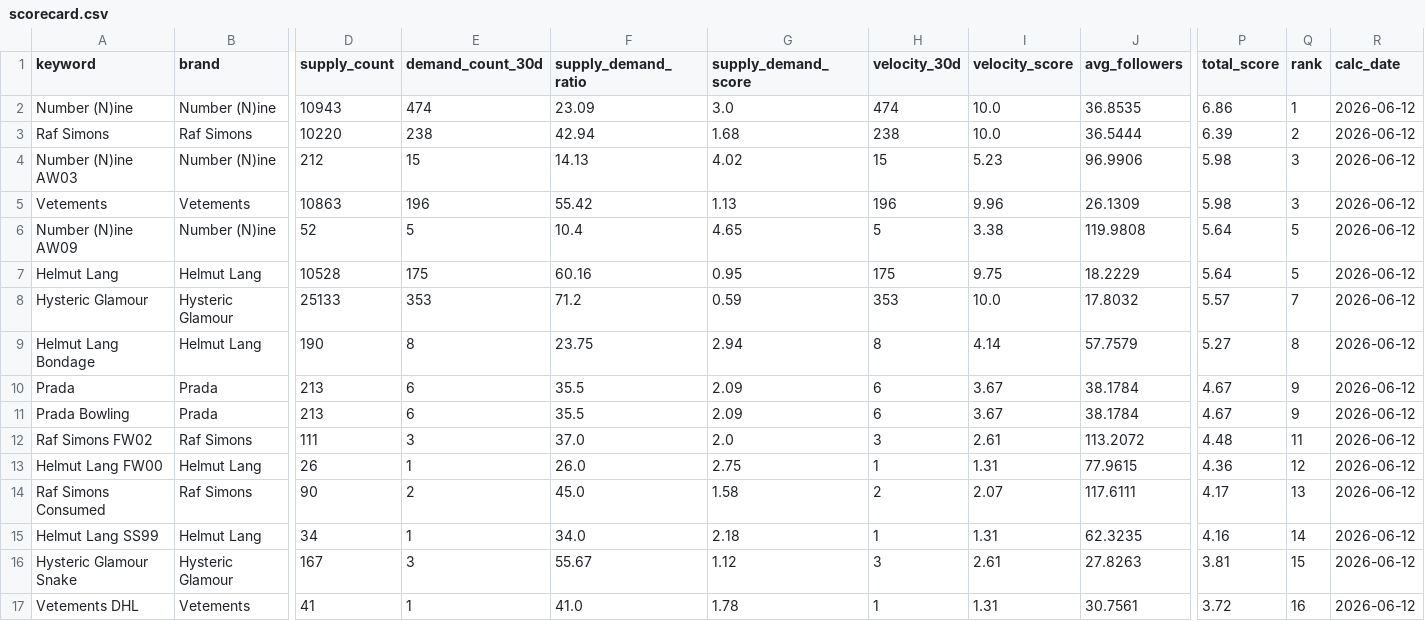
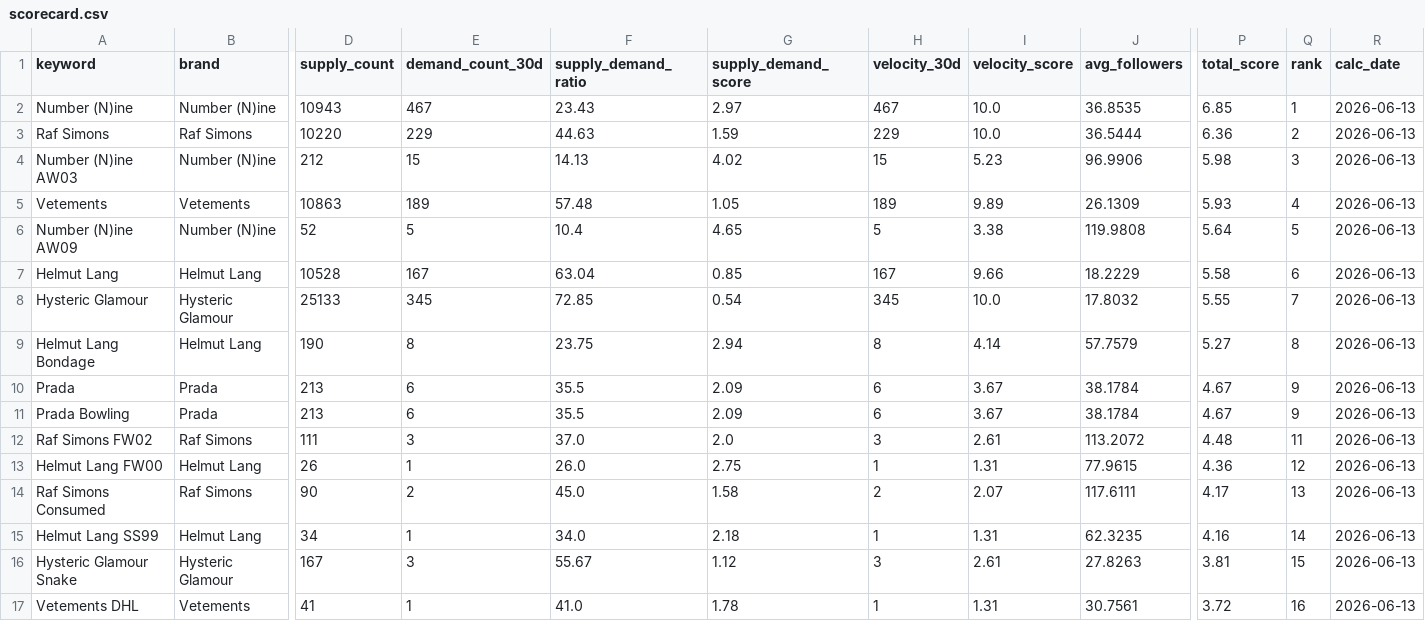
Before and after one commit to arepo7538/archive-selection-system, a CSV file: scorecard.csv, drawn as a sheet; only a part is shown, gaps mark what is left out; the diff names each change by its address in the sheet, - before the commit and + after, or states it on an @@ line.

```diff
--- a/scorecard.csv
+++ b/scorecard.csv
-E2 (demand_count_30d): 474
+E2 (demand_count_30d): 467
-F2 (supply_demand_ratio): 23.09
+F2 (supply_demand_ratio): 23.43
-G2 (supply_demand_score): 3.0
+G2 (supply_demand_score): 2.97
-H2 (velocity_30d): 474
+H2 (velocity_30d): 467
-P2 (total_score): 6.86
+P2 (total_score): 6.85
-R2:R17 (calc_date): 2026-06-12
+R2:R17 (calc_date): 2026-06-13
-E3 (demand_count_30d): 238
+E3 (demand_count_30d): 229
-F3 (supply_demand_ratio): 42.94
+F3 (supply_demand_ratio): 44.63
-G3 (supply_demand_score): 1.68
+G3 (supply_demand_score): 1.59
-H3 (velocity_30d): 238
+H3 (velocity_30d): 229
-P3 (total_score): 6.39
+P3 (total_score): 6.36
-E5 (demand_count_30d): 196
+E5 (demand_count_30d): 189
-F5 (supply_demand_ratio): 55.42
+F5 (supply_demand_ratio): 57.48
-G5 (supply_demand_score): 1.13
+G5 (supply_demand_score): 1.05
-H5 (velocity_30d): 196
+H5 (velocity_30d): 189
-I5 (velocity_score): 9.96
+I5 (velocity_score): 9.89
-P5 (total_score): 5.98
+P5 (total_score): 5.93
-Q5 (rank): 3
+Q5 (rank): 4
-E7 (demand_count_30d): 175
+E7 (demand_count_30d): 167
-F7 (supply_demand_ratio): 60.16
+F7 (supply_demand_ratio): 63.04
-G7 (supply_demand_score): 0.95
+G7 (supply_demand_score): 0.85
-H7 (velocity_30d): 175
+H7 (velocity_30d): 167
-I7 (velocity_score): 9.75
+I7 (velocity_score): 9.66
-P7 (total_score): 5.64
+P7 (total_score): 5.58
-Q7 (rank): 5
+Q7 (rank): 6
-E8 (demand_count_30d): 353
+E8 (demand_count_30d): 345
-F8 (supply_demand_ratio): 71.2
+F8 (supply_demand_ratio): 72.85
-G8 (supply_demand_score): 0.59
+G8 (supply_demand_score): 0.54
-H8 (velocity_30d): 353
+H8 (velocity_30d): 345
-P8 (total_score): 5.57
+P8 (total_score): 5.55
```
Also changed, not shown: 7 other files.
